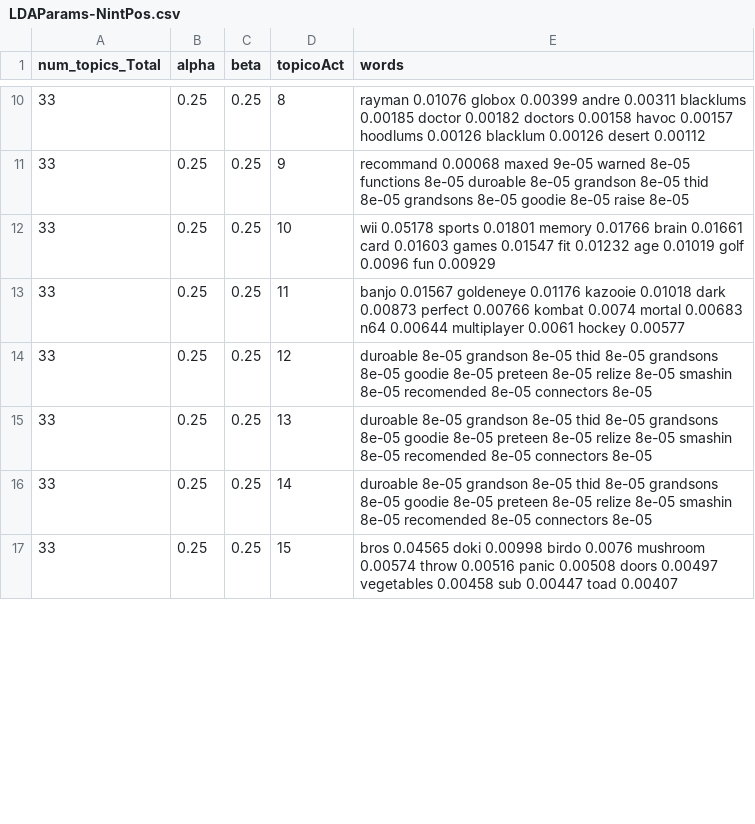
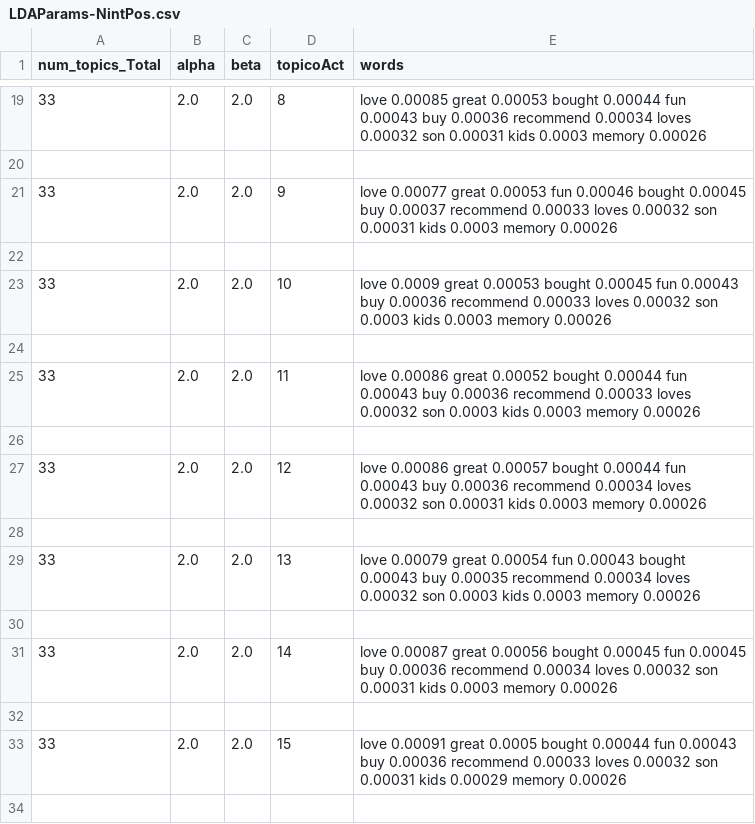
Before and after one commit to Warcos08/SAD_LDA, a CSV file: Resultados/LDAParams-NintPos.csv, drawn as a sheet; only a part is shown, gaps mark what is left out; the diff covers the shown part only.

```diff
--- a/Resultados/LDAParams-NintPos.csv
+++ b/Resultados/LDAParams-NintPos.csv
@@ -10,8 +19,16 @@ num_topics_Total,alpha,beta,topicoAct,words
-33,0.25,0.25,8, rayman 0.01076 globox 0.00399 andre 0.00311 blacklums 0.00185 doctor 0.00182 doctors 0.00158 havoc 0.00157 hoodlums 0.00126 blacklum 0.00126 desert 0.00112
-33,0.25,0.25,9, recommand 0.00068 maxed 9e-05 warned 8e-05 functions 8e-05 duroable 8e-05 grandson 8e-05 thid 8e-05 grandsons 8e-05 goodie 8e-05 raise 8e-05
-33,0.25,0.25,10, wii 0.05178 sports 0.01801 memory 0.01766 brain 0.01661 card 0.01603 games 0.01547 fit 0.01232 age 0.01019 golf 0.0096 fun 0.00929
-33,0.25,0.25,11, banjo 0.01567 goldeneye 0.01176 kazooie 0.01018 dark 0.00873 perfect 0.00766 kombat 0.0074 mortal 0.00683 n64 0.00644 multiplayer 0.0061 hockey 0.00577
-33,0.25,0.25,12, duroable 8e-05 grandson 8e-05 thid 8e-05 grandsons 8e-05 goodie 8e-05 preteen 8e-05 relize 8e-05 smashin 8e-05 recomended 8e-05 connectors 8e-05
-33,0.25,0.25,13, duroable 8e-05 grandson 8e-05 thid 8e-05 grandsons 8e-05 goodie 8e-05 preteen 8e-05 relize 8e-05 smashin 8e-05 recomended 8e-05 connectors 8e-05
-33,0.25,0.25,14, duroable 8e-05 grandson 8e-05 thid 8e-05 grandsons 8e-05 goodie 8e-05 preteen 8e-05 relize 8e-05 smashin 8e-05 recomended 8e-05 connectors 8e-05
-33,0.25,0.25,15, bros 0.04565 doki 0.00998 birdo 0.0076 mushroom 0.00574 throw 0.00516 panic 0.00508 doors 0.00497 vegetables 0.00458 sub 0.00447 toad 0.00407
+33,2.0,2.0,8, love 0.00085 great 0.00053 bought 0.00044 fun 0.00043 buy 0.00036 recommend 0.00034 loves 0.00032 son 0.00031 kids 0.0003 memory 0.00026
+
+33,2.0,2.0,9, love 0.00077 great 0.00053 fun 0.00046 bought 0.00045 buy 0.00037 recommend 0.00033 loves 0.00032 son 0.00031 kids 0.0003 memory 0.00026
+
+33,2.0,2.0,10, love 0.0009 great 0.00053 bought 0.00045 fun 0.00043 buy 0.00036 recommend 0.00033 loves 0.00032 son 0.0003 kids 0.0003 memory 0.00026
+
+33,2.0,2.0,11, love 0.00086 great 0.00052 bought 0.00044 fun 0.00043 buy 0.00036 recommend 0.00033 loves 0.00032 son 0.0003 kids 0.0003 memory 0.00026
+
+33,2.0,2.0,12, love 0.00086 great 0.00057 bought 0.00044 fun 0.00043 buy 0.00036 recommend 0.00034 loves 0.00032 son 0.00031 kids 0.0003 memory 0.00026
+
+33,2.0,2.0,13, love 0.00079 great 0.00054 fun 0.00043 bought 0.00043 buy 0.00035 recommend 0.00034 loves 0.00032 son 0.0003 kids 0.0003 memory 0.00026
+
+33,2.0,2.0,14, love 0.00087 great 0.00056 bought 0.00045 fun 0.00045 buy 0.00036 recommend 0.00034 loves 0.00032 son 0.00031 kids 0.0003 memory 0.00026
+
+33,2.0,2.0,15, love 0.00091 great 0.0005 bought 0.00044 fun 0.00043 buy 0.00036 recommend 0.00033 loves 0.00032 son 0.00031 kids 0.00029 memory 0.00026
+
```
Also changed, not shown: 25 added rows and 75 edited cells elsewhere in this file, Resultados/LDAParams-HRPOS.csv, 1 other file.
